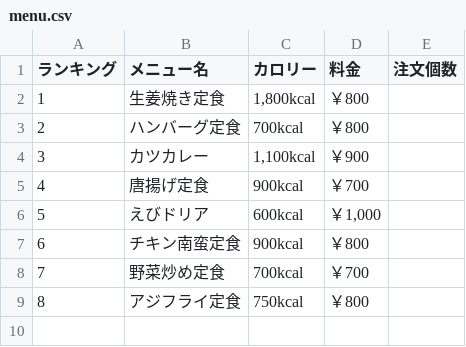
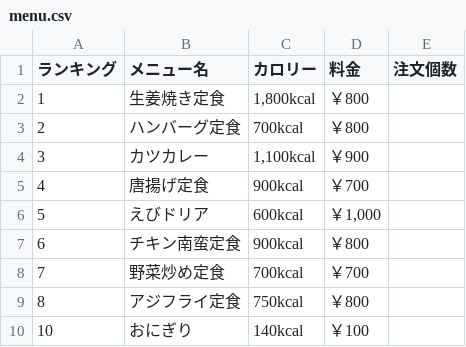
Before and after one commit to takeshita-konomi/OnlineRestaurantSystem, a CSV file: restaurant/src/main/resources/menucsv/menu.csv, drawn as a sheet; the diff names each change by its address in the sheet, - before the commit and + after, or states it on an @@ line.

```diff
--- a/restaurant/src/main/resources/menucsv/menu.csv
+++ b/restaurant/src/main/resources/menucsv/menu.csv
+row 10: 10 | おにぎり | 140kcal | ￥100
```
Also changed, not shown: 8 other files.
